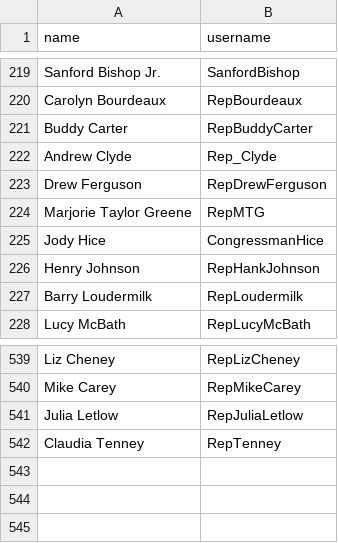
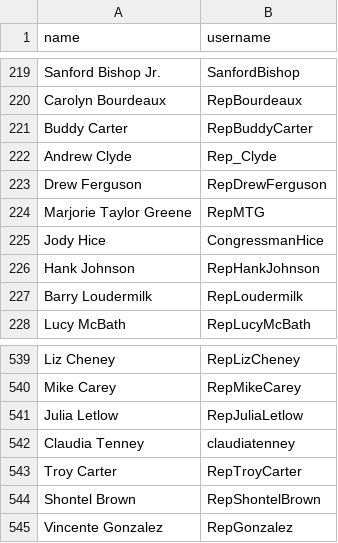
Before and after one commit to jorbler/graph-learning-final-project, a CSV file: data/member_handles.csv, drawn as a sheet; only a part is shown, gaps mark what is left out.

Commit message:
Updating caucus data and creating initial graph

```diff
--- a/data/member_handles.csv
+++ b/data/member_handles.csv
@@ -225,3 +225,3 @@ Marjorie Taylor Greene,RepMTG
 Jody Hice,CongressmanHice
-Henry Johnson,RepHankJohnson
+Hank Johnson,RepHankJohnson
 Barry Loudermilk,RepLoudermilk
@@ -541,2 +541,5 @@ Mike Carey,RepMikeCarey
 Julia Letlow,RepJuliaLetlow
-Claudia Tenney,RepTenney
+Claudia Tenney,claudiatenney
+Troy Carter,RepTroyCarter
+Shontel Brown,RepShontelBrown
+Vincente Gonzalez,RepGonzalez
```
Also changed, not shown: data/members_caucuses.csv, 5 other files.
